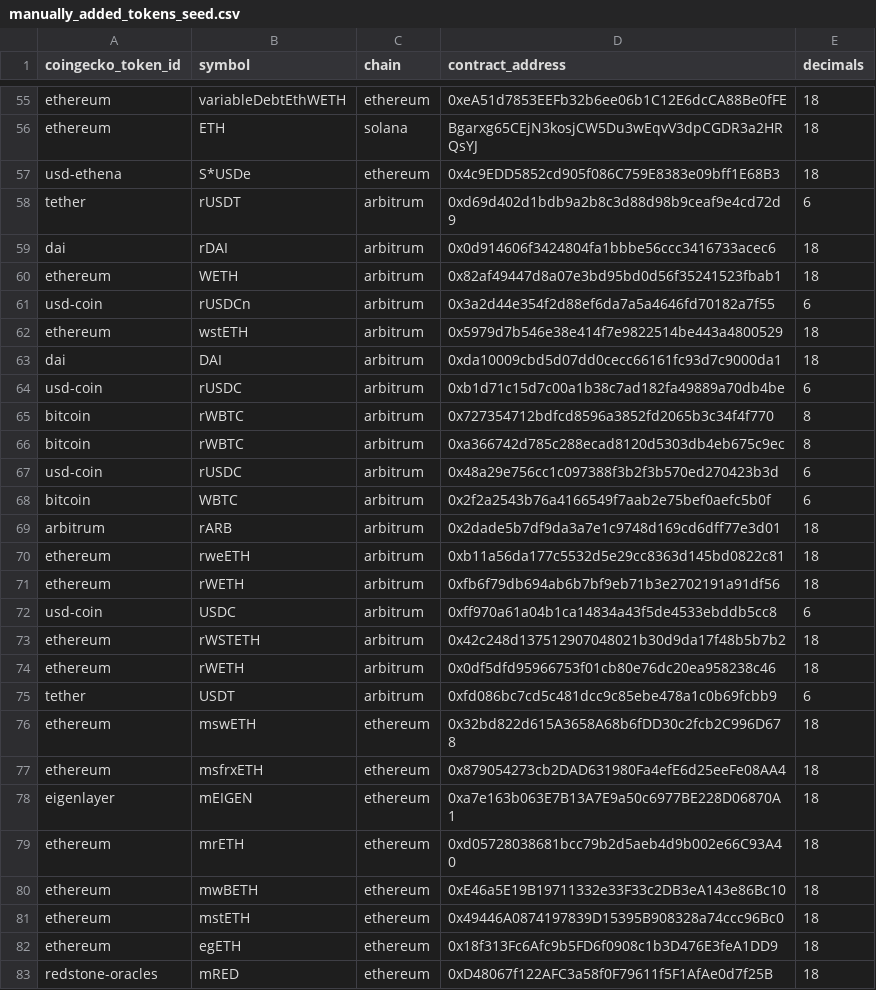
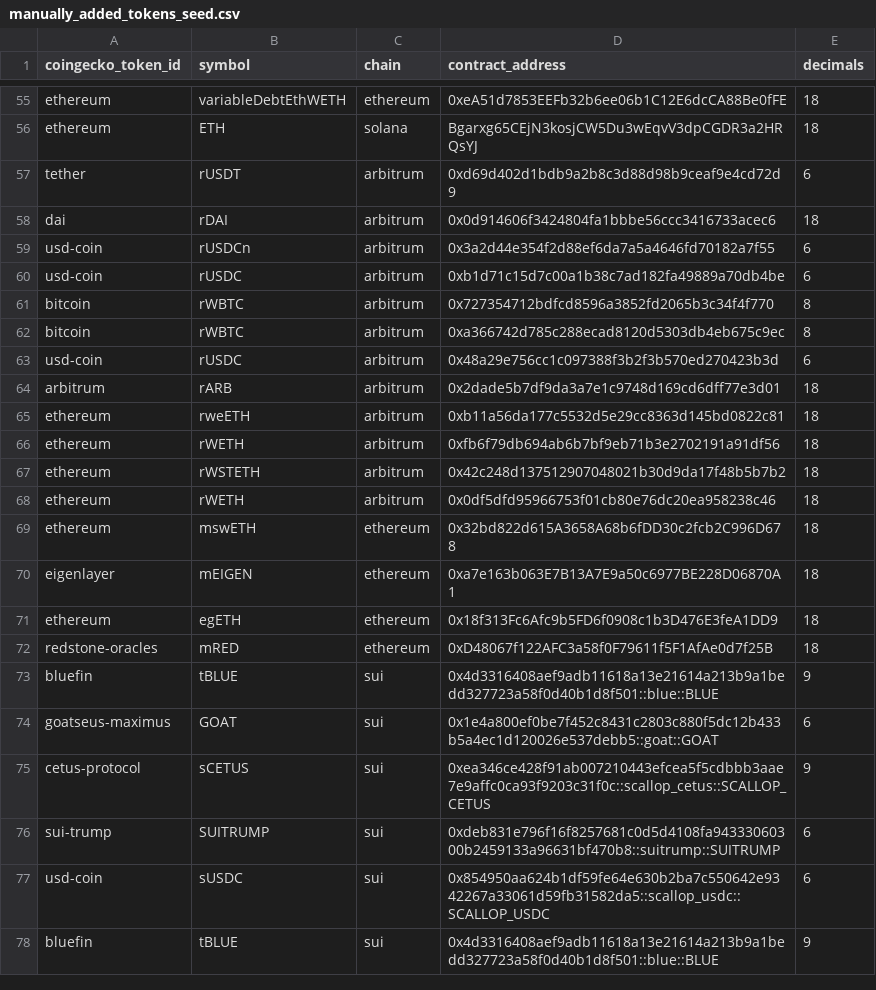
Before and after one commit to Artemis-xyz/dbt, a CSV file: seeds/manually_added_tokens_seed.csv, drawn as a sheet; only a part is shown, gaps mark what is left out; the shorter side is filled out with more unchanged rows; the diff covers the shown part only.

Commit message:
clean up token_seed and duplicate handling

```diff
--- a/seeds/manually_added_tokens_seed.csv
+++ b/seeds/manually_added_tokens_seed.csv
@@ -56,9 +56,5 @@ ethereum,variableDebtEthWETH,ethereum,0xeA51d7853EEFb32b6ee06b1C12E6dcCA88Be0fFE
 ethereum,ETH,solana,Bgarxg65CEjN3kosjCW5Du3wEqvV3dpCGDR3a2HRQsYJ,18
-usd-ethena,S*USDe,ethereum,0x4c9EDD5852cd905f086C759E8383e09bff1E68B3,18
 tether,rUSDT,arbitrum,0xd69d402d1bdb9a2b8c3d88d98b9ceaf9e4cd72d9,6
 dai,rDAI,arbitrum,0x0d914606f3424804fa1bbbe56ccc3416733acec6,18
-ethereum,WETH,arbitrum,0x82af49447d8a07e3bd95bd0d56f35241523fbab1,18
 usd-coin,rUSDCn,arbitrum,0x3a2d44e354f2d88ef6da7a5a4646fd70182a7f55,6
-ethereum,wstETH,arbitrum,0x5979d7b546e38e414f7e9822514be443a4800529,18
-dai,DAI,arbitrum,0xda10009cbd5d07dd0cecc66161fc93d7c9000da1,18
 usd-coin,rUSDC,arbitrum,0xb1d71c15d7c00a1b38c7ad182fa49889a70db4be,6
@@ -67,3 +63,2 @@ bitcoin,rWBTC,arbitrum,0xa366742d785c288ecad8120d5303db4eb675c9ec,8
 usd-coin,rUSDC,arbitrum,0x48a29e756cc1c097388f3b2f3b570ed270423b3d,6
-bitcoin,WBTC,arbitrum,0x2f2a2543b76a4166549f7aab2e75bef0aefc5b0f,6
 arbitrum,rARB,arbitrum,0x2dade5b7df9da3a7e1c9748d169cd6dff77e3d01,18
@@ -71,12 +66,6 @@ ethereum,rweETH,arbitrum,0xb11a56da177c5532d5e29cc8363d145bd0822c81,18
 ethereum,rWETH,arbitrum,0xfb6f79db694ab6b7bf9eb71b3e2702191a91df56,18
-usd-coin,USDC,arbitrum,0xff970a61a04b1ca14834a43f5de4533ebddb5cc8,6
 ethereum,rWSTETH,arbitrum,0x42c248d137512907048021b30d9da17f48b5b7b2,18
 ethereum,rWETH,arbitrum,0x0df5dfd95966753f01cb80e76dc20ea958238c46,18
-tether,USDT,arbitrum,0xfd086bc7cd5c481dcc9c85ebe478a1c0b69fcbb9,6
 ethereum,mswETH,ethereum,0x32bd822d615A3658A68b6fDD30c2fcb2C996D678,18
-ethereum,msfrxETH,ethereum,0x879054273cb2DAD631980Fa4efE6d25eeFe08AA4,18
 eigenlayer,mEIGEN,ethereum,0xa7e163b063E7B13A7E9a50c6977BE228D06870A1,18
-ethereum,mrETH,ethereum,0xd05728038681bcc79b2d5aeb4d9b002e66C93A40,18
-ethereum,mwBETH,ethereum,0xE46a5E19B19711332e33F33c2DB3eA143e86Bc10,18
-ethereum,mstETH,ethereum,0x49446A0874197839D15395B908328a74ccc96Bc0,18
 ethereum,egETH,ethereum,0x18f313Fc6Afc9b5FD6f0908c1b3D476E3feA1DD9,18
```
Also changed, not shown: 12 removed rows elsewhere in this file, 1 other file.
